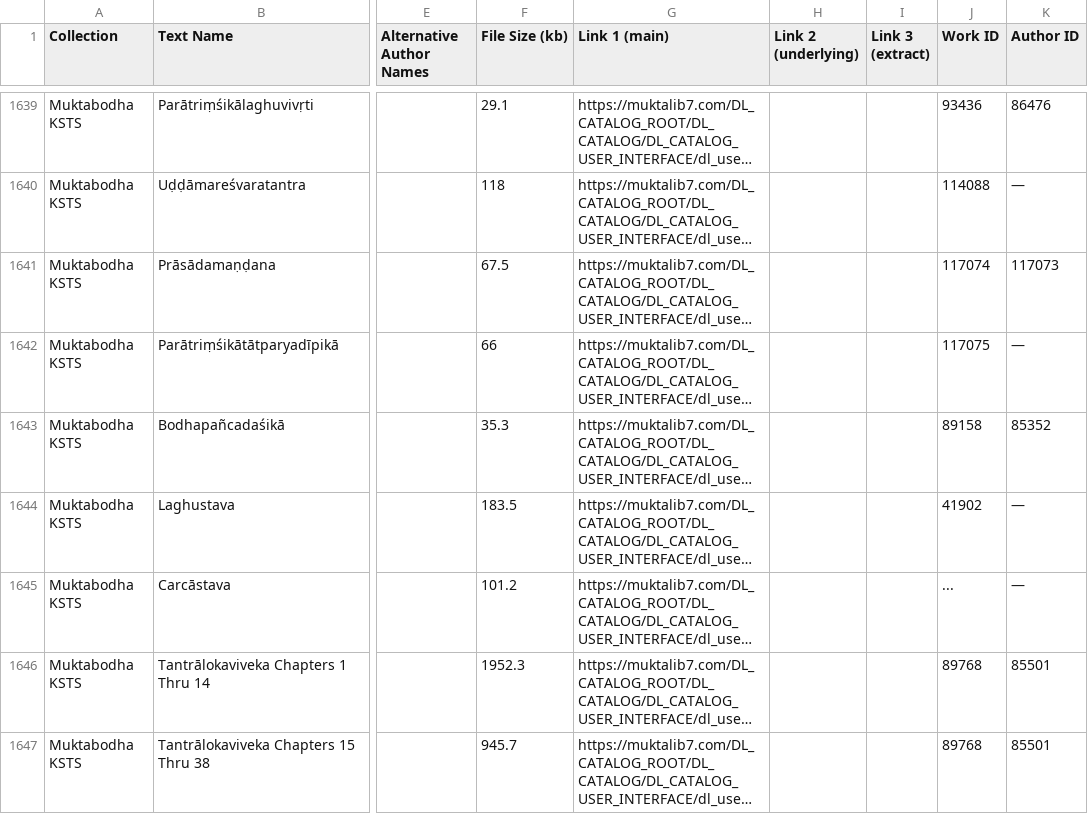
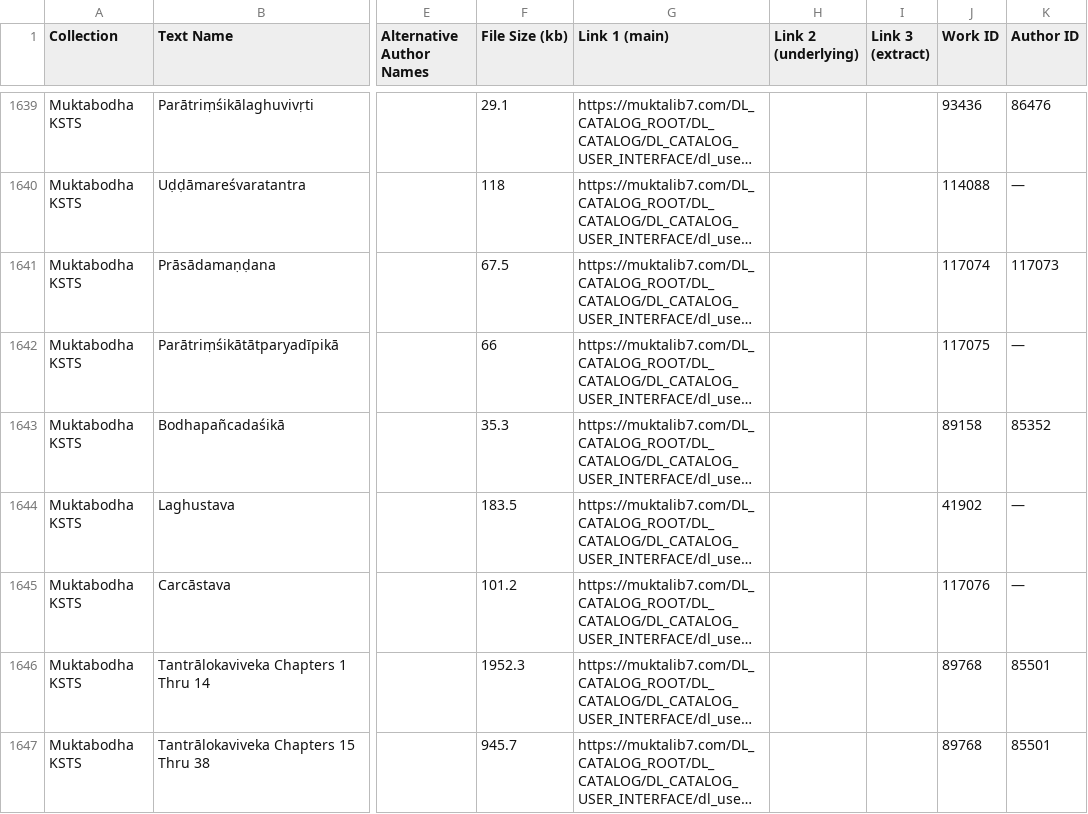
Before and after one commit to tylergneill/seti, a CSV file: data/seti-master.csv, drawn as a sheet; only a part is shown, gaps mark what is left out; long unchanged cells end in …; the diff names each change by its address in the sheet, - before the commit and + after, or states it on an @@ line.

Commit message:
fix: create entry for Carcāstava

```diff
--- a/data/seti-master.csv
+++ b/data/seti-master.csv
-J1645 (Work ID): ...
+J1645 (Work ID): 117076
```
